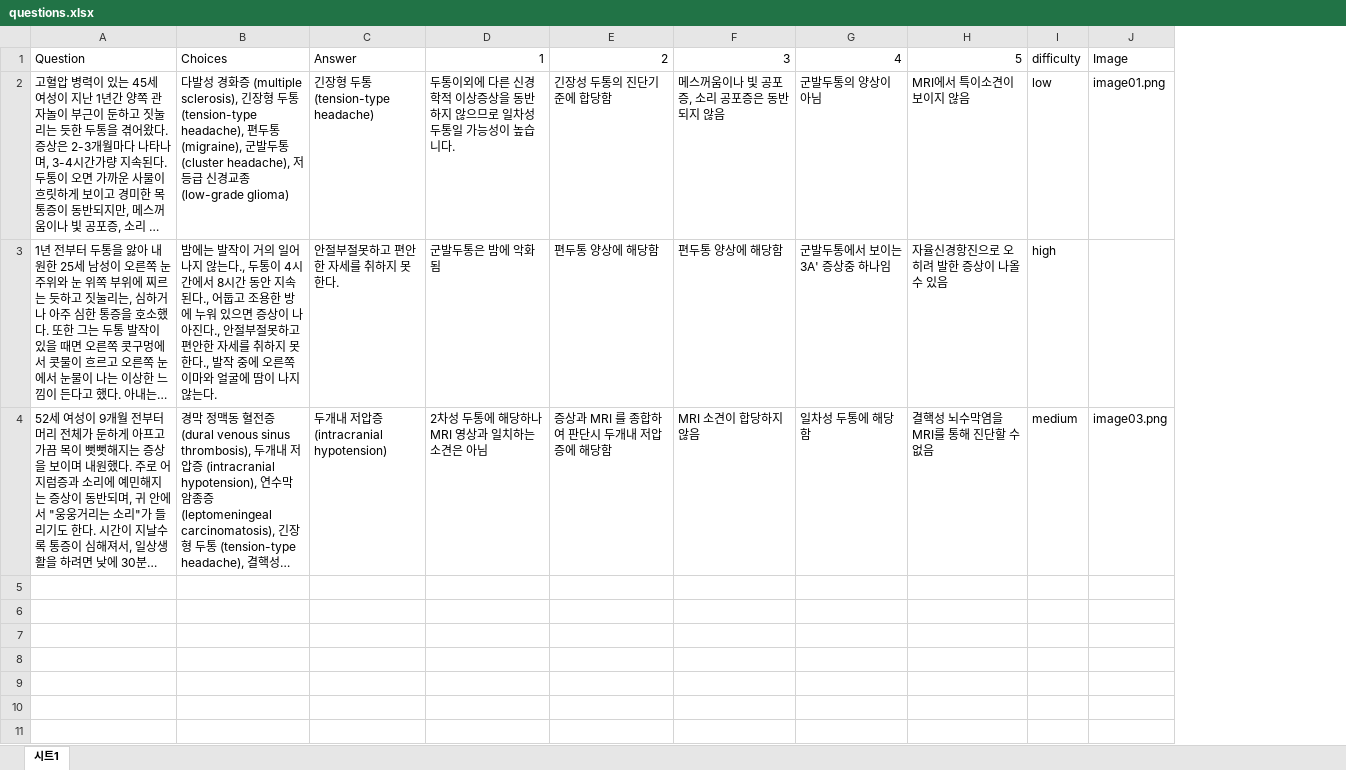
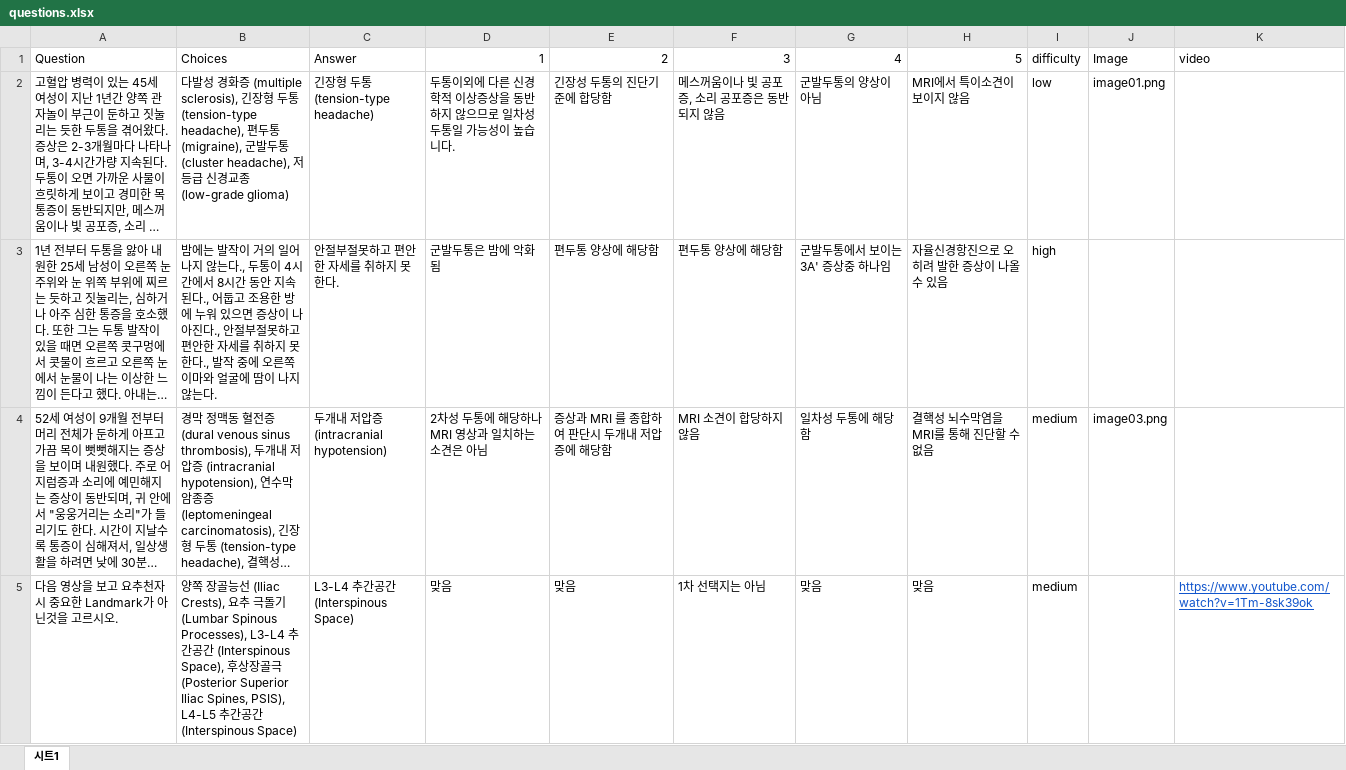
Before and after one commit to gyihyaon594-hash/neurology_quiz_app, an Excel workbook: questions.xlsx, sheet 시트1, drawn as a sheet; long unchanged cells end in …; values as stored, in another font and other column widths than the file's, no borders; the diff names each change by its address in the sheet, - before the commit and + after, or states it on an @@ line.

Commit message:
Add files via upload

```diff
--- a/questions.xlsx (sheet 시트1)
+++ b/questions.xlsx (sheet 시트1)
+column K, row 1: video
+row 5: 다음 영상을 보고 요추천자시 중요한 Landmark가 아닌것을 고르시오. | 양쪽 장골능선 (Iliac Crests), 요추 극돌기 (Lumbar Spinous Processes), L3-L4 추간공간 (Interspinous Space), 후상장골극 (Posterior Superior Iliac Spines, PSIS), L4-L5 추간공간 (Interspinous Space) | L3-L4 추간공간 (Interspinous Space) | 맞음 | 맞음 | 1차 선택지는 아님 | 맞음 | 맞음 | medium |  | https://www.youtube.com/watch?v=1Tm-8sk39ok
```
